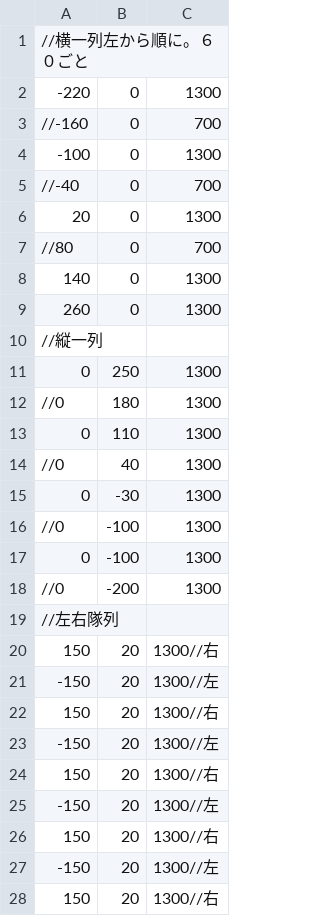
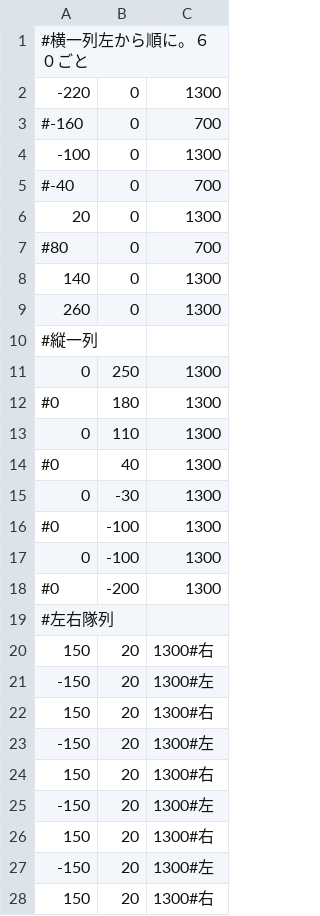
Before and after one commit to Salvare000yu/Personal-Game, a CSV file: sln/Resources/smallEnemy.csv, drawn as a sheet; only a part is shown; the diff covers the shown part only.

```diff
--- a/sln/Resources/smallEnemy.csv
+++ b/sln/Resources/smallEnemy.csv
@@ -1,28 +1,28 @@
-//横一列左から順に。６０ごと
+#横一列左から順に。６０ごと
 -220,0,1300
-//-160,0,700
+#-160,0,700
 -100,0,1300
-//-40,0,700
+#-40,0,700
 20,0,1300
-//80,0,700
+#80,0,700
 140,0,1300
 260,0,1300
-//縦一列
+#縦一列
 0,250,1300
-//0,180,1300
+#0,180,1300
 0,110,1300
-//0,40,1300
+#0,40,1300
 0,-30,1300
-//0,-100,1300
+#0,-100,1300
 0,-100,1300
-//0,-200,1300
-//左右隊列
-150,20,1300//右
--150,20,1300//左
-150,20,1300//右
--150,20,1300//左
-150,20,1300//右
--150,20,1300//左
-150,20,1300//右
--150,20,1300//左
-150,20,1300//右
+#0,-200,1300
+#左右隊列
+150,20,1300#右
+-150,20,1300#左
+150,20,1300#右
+-150,20,1300#左
+150,20,1300#右
+-150,20,1300#左
+150,20,1300#右
+-150,20,1300#左
+150,20,1300#右
```
Also changed, not shown: 3 edited cells elsewhere in this file, 3 other files.
